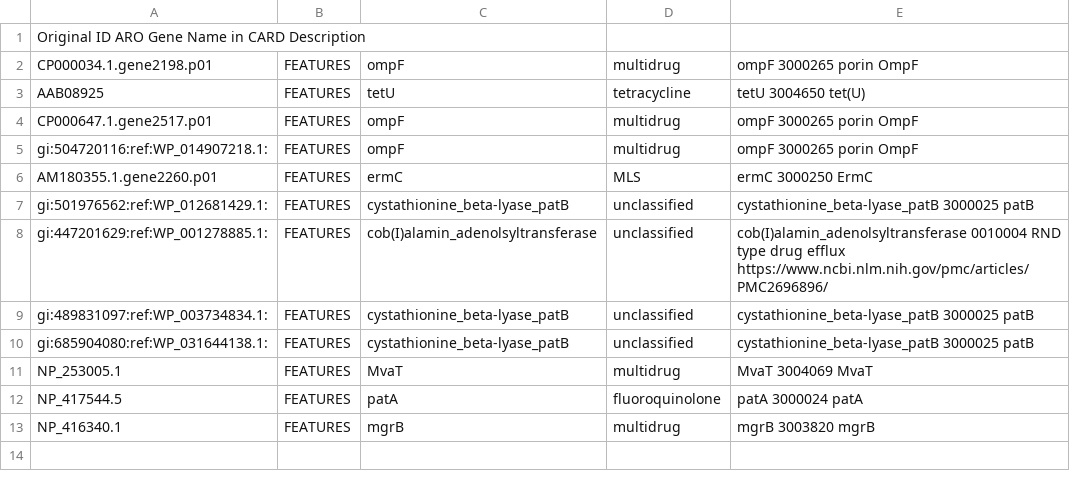
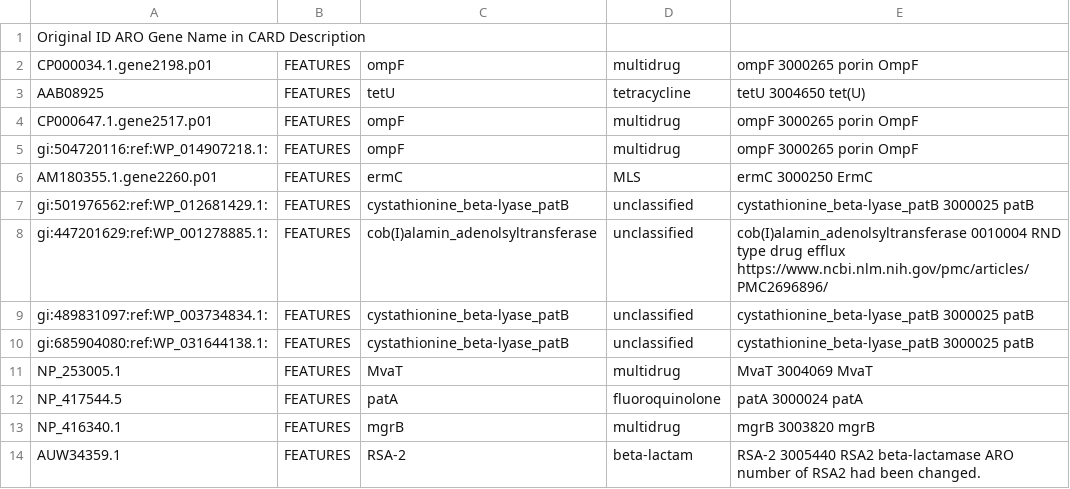
Before and after one commit to BigDataBiology/argNorm, a TSV file: argnorm/data/manual_curation/deeparg_curation.tsv, drawn as a sheet; the diff names each change by its address in the sheet, - before the commit and + after, or states it on an @@ line.

Commit message:
Updated manual curation for misannotated genes
- RSA2 was mapped to ARO:3004445. This mapping was changed in the ARO to ARO:3005440. db_harmonisation should pick this up, but temporarily the issue is resolved through manual curation.
- grdA_1_QJX10702 (in resfinder curation) & EstD (in resfinder & megares curation) were mapped directly to drug classes. They are now mapped to correct parent AROs. grdA_1_QJX10702 -> ARO:3007380 and EstD -> ARO:3000557

```diff
--- a/argnorm/data/manual_curation/deeparg_curation.tsv
+++ b/argnorm/data/manual_curation/deeparg_curation.tsv
+row 14: AUW34359.1 | FEATURES | RSA-2 | beta-lactam | RSA-2 3005440 RSA2 beta-lactamase ARO number of RSA2 had been changed.
```
Also changed, not shown: argnorm/data/manual_curation/megares_curation.tsv, argnorm/data/manual_curation/resfinder_curation.tsv, 3 other files.
